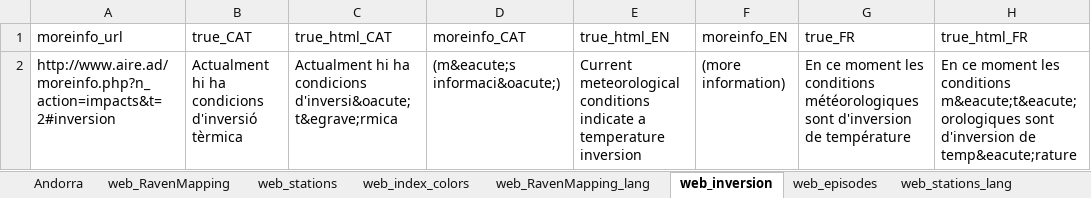
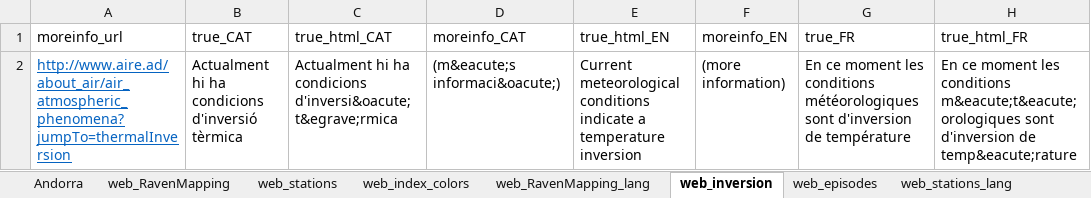
Before and after one commit to ccq-4sfera/web_aire.ad, an Excel workbook: Projects/AireAD/Andorra_info.xlsx, sheet web_inversion, drawn as a sheet; only a part is shown; values as stored, in another font and other column widths than the file's, no borders; the diff names each change by its address in the sheet, - before the commit and + after, or states it on an @@ line.

Commit message:
Changes after implementing local time + table of errors

```diff
--- a/Projects/AireAD/Andorra_info.xlsx (sheet web_inversion)
+++ b/Projects/AireAD/Andorra_info.xlsx (sheet web_inversion)
-A2: http://www.aire.ad/moreinfo.php?n_action=impacts&t=2#inversion
+A2: http://www.aire.ad/about_air/air_atmospheric_phenomena?jumpTo=thermalInversion
@@ A2 underline: off → on, text colour: black → #0563C1 @@
```
Also changed, not shown: 12 other files.
